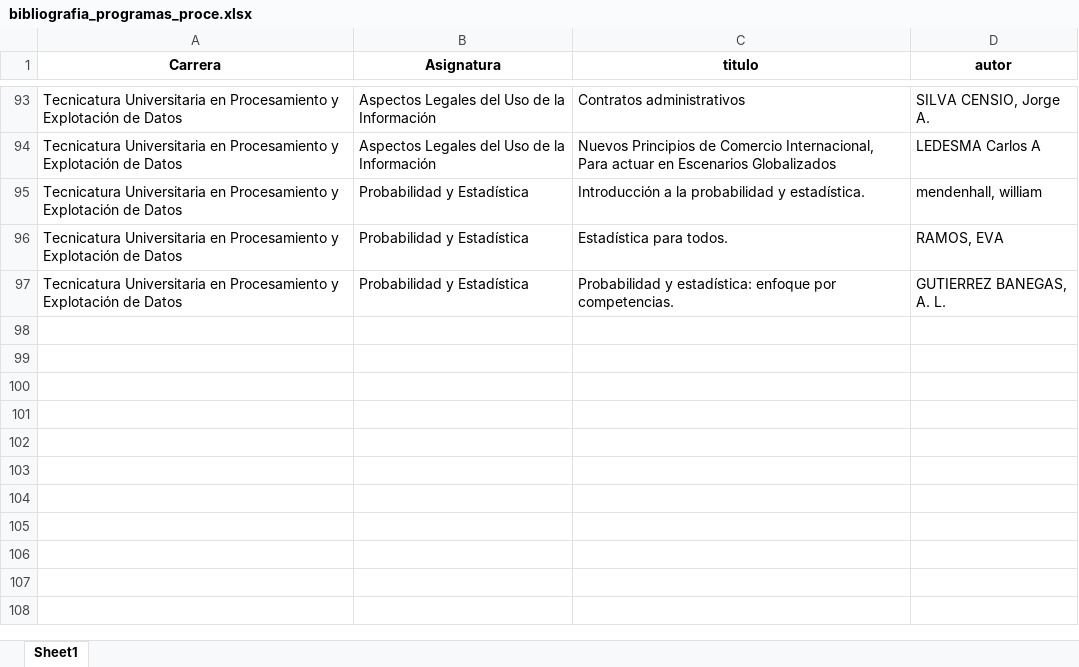
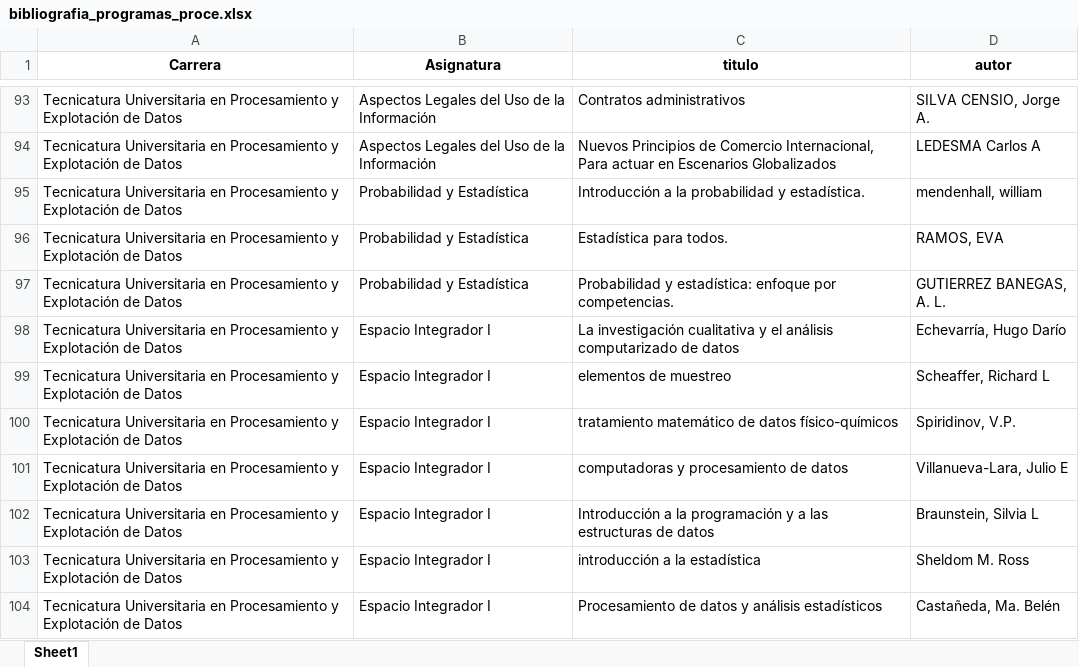
Before and after one commit to axelescalante0/Practica-Biblioteca, an Excel workbook: data/procesados/bibliografia_programas_proce.xlsx, sheet Sheet1, drawn as a sheet; only a part is shown, gaps mark what is left out; values as stored, in another font and other column widths than the file's, no borders; the diff names each change by its address in the sheet, - before the commit and + after, or states it on an @@ line.

Commit message:
Agregamos asignatura Espacio Integrador I al analisis

```diff
--- a/data/procesados/bibliografia_programas_proce.xlsx (sheet Sheet1)
+++ b/data/procesados/bibliografia_programas_proce.xlsx (sheet Sheet1)
+row 98: Tecnicatura Universitaria en Procesamiento y Explotación de Datos | Espacio Integrador I | La investigación cualitativa y el análisis computarizado de datos | Echevarría, Hugo Darío
+row 99: Tecnicatura Universitaria en Procesamiento y Explotación de Datos | Espacio Integrador I | elementos de muestreo | Scheaffer, Richard L
+row 100: Tecnicatura Universitaria en Procesamiento y Explotación de Datos | Espacio Integrador I | tratamiento matemático de datos físico-químicos | Spiridinov, V.P.
+row 101: Tecnicatura Universitaria en Procesamiento y Explotación de Datos | Espacio Integrador I | computadoras y procesamiento de datos | Villanueva-Lara, Julio E
+row 102: Tecnicatura Universitaria en Procesamiento y Explotación de Datos | Espacio Integrador I | Introducción a la programación y a las estructuras de datos | Braunstein, Silvia L
+row 103: Tecnicatura Universitaria en Procesamiento y Explotación de Datos | Espacio Integrador I | introducción a la estadística | Sheldom M. Ross
+row 104: Tecnicatura Universitaria en Procesamiento y Explotación de Datos | Espacio Integrador I | Procesamiento de datos y análisis estadísticos | Castañeda, Ma. Belén
```
Also changed, not shown: 2 other files.
